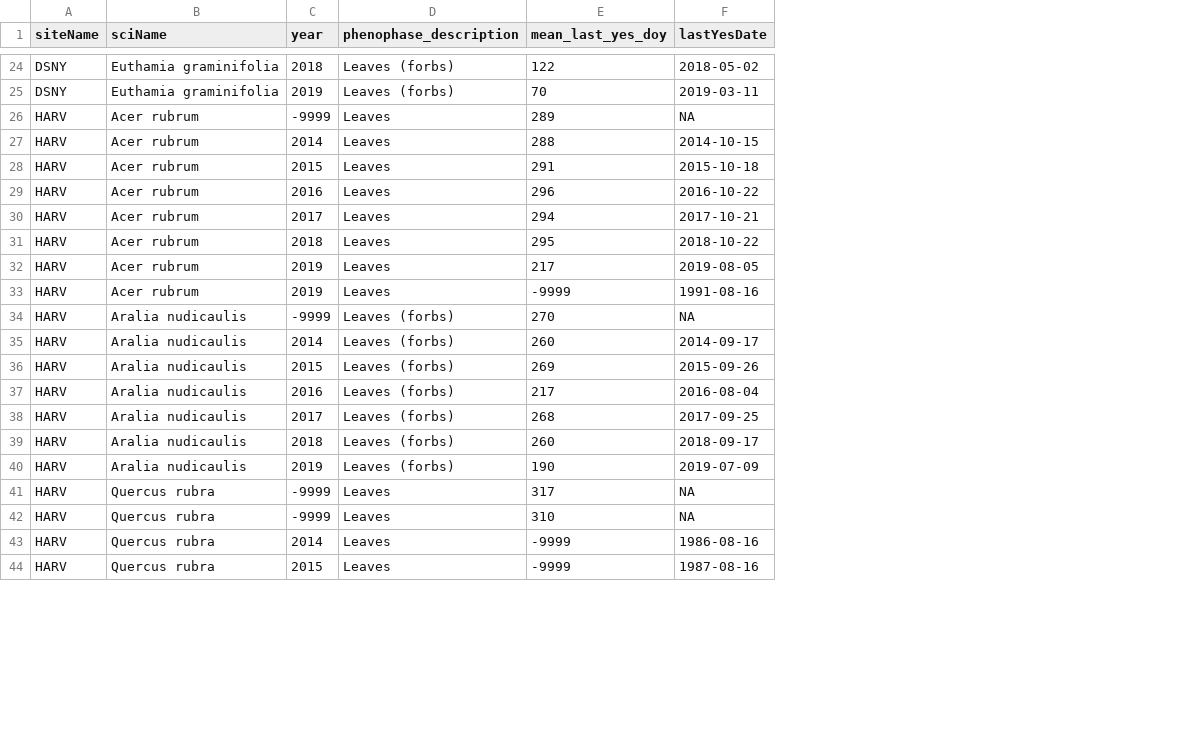
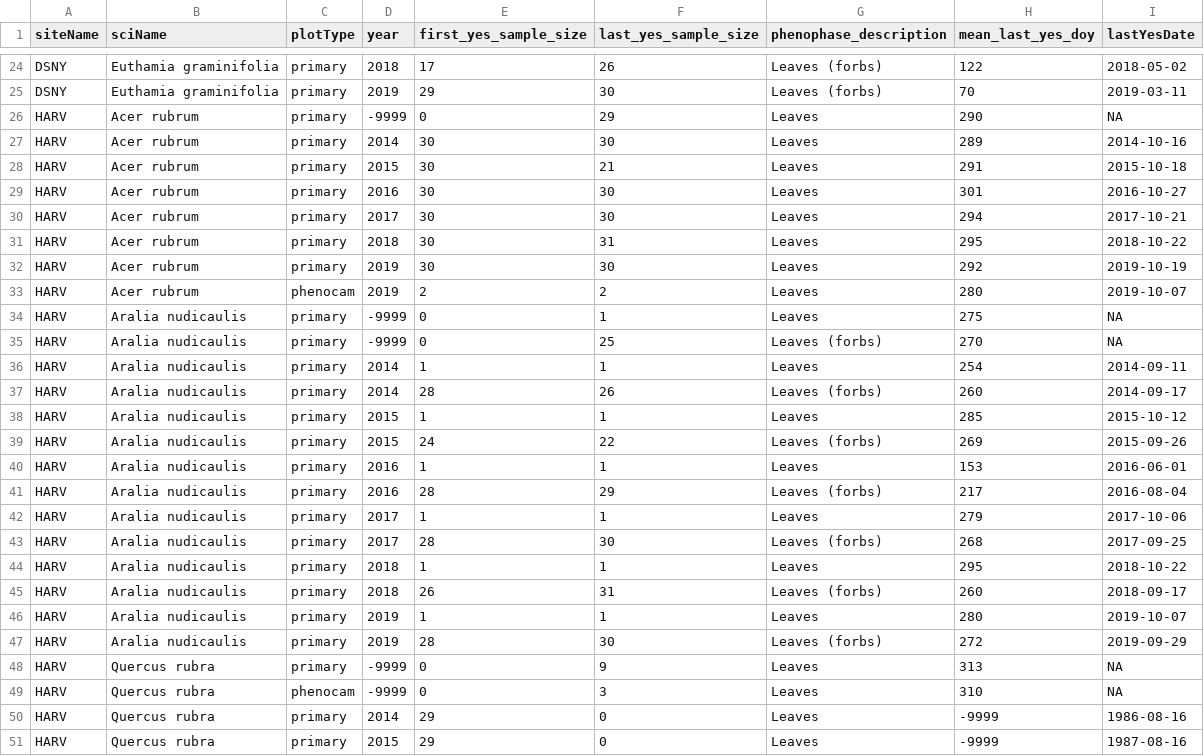
Before and after one commit to katharynduffy/NEONSummitPhenology, a CSV file: lastPhase.csv, drawn as a sheet; only a part is shown, gaps mark what is left out; addresses are those after the commit; the diff covers the shown part only; the diff names each change by its address in the sheet, - before the commit and + after, or states it on an @@ line.

Commit message:
added young leaves and plot type to firstPhase & lastPhase summaries

```diff
--- a/lastPhase.csv
+++ b/lastPhase.csv
+column C (plotType), rows 24-33: primary | primary | primary | primary | primary | primary | primary | primary | primary | phenocam; row 35: primary; row 37: primary; row 39: primary; row 41: primary; row 43: primary; row 45: primary; rows 47-51: primary | primary | phenocam | primary | primary
+column E (first_yes_sample_size), rows 24-33: 17 | 29 | 0 | 30 | 30 | 30 | 30 | 30 | 30 | 2; row 35: 0; row 37: 28; row 39: 24; row 41: 28; row 43: 28; row 45: 26; rows 47-51: 28 | 0 | 0 | 29 | 29
+column F (last_yes_sample_size), rows 24-33: 26 | 30 | 29 | 30 | 21 | 30 | 30 | 31 | 30 | 2; row 35: 25; row 37: 26; row 39: 22; row 41: 29; row 43: 30; row 45: 31; rows 47-51: 30 | 9 | 3 | 0 | 0
-H26 (mean_last_yes_doy): 289
+H26 (mean_last_yes_doy): 290
-H27 (mean_last_yes_doy): 288
+H27 (mean_last_yes_doy): 289
-I27 (lastYesDate): 2014-10-15
+I27 (lastYesDate): 2014-10-16
-H29 (mean_last_yes_doy): 296
+H29 (mean_last_yes_doy): 301
-I29 (lastYesDate): 2016-10-22
+I29 (lastYesDate): 2016-10-27
-H32 (mean_last_yes_doy): 217
+H32 (mean_last_yes_doy): 292
-I32 (lastYesDate): 2019-08-05
+I32 (lastYesDate): 2019-10-19
-H33 (mean_last_yes_doy): -9999
+H33 (mean_last_yes_doy): 280
-I33 (lastYesDate): 1991-08-16
+I33 (lastYesDate): 2019-10-07
+row 34: HARV | Aralia nudicaulis | primary | -9999 | 0 | 1 | Leaves | 275 | NA
+row 36: HARV | Aralia nudicaulis | primary | 2014 | 1 | 1 | Leaves | 254 | 2014-09-11
+row 38: HARV | Aralia nudicaulis | primary | 2015 | 1 | 1 | Leaves | 285 | 2015-10-12
+row 40: HARV | Aralia nudicaulis | primary | 2016 | 1 | 1 | Leaves | 153 | 2016-06-01
+row 42: HARV | Aralia nudicaulis | primary | 2017 | 1 | 1 | Leaves | 279 | 2017-10-06
+row 44: HARV | Aralia nudicaulis | primary | 2018 | 1 | 1 | Leaves | 295 | 2018-10-22
+row 46: HARV | Aralia nudicaulis | primary | 2019 | 1 | 1 | Leaves | 280 | 2019-10-07
-H47 (mean_last_yes_doy): 190
+H47 (mean_last_yes_doy): 272
-I47 (lastYesDate): 2019-07-09
+I47 (lastYesDate): 2019-09-29
-H48 (mean_last_yes_doy): 317
+H48 (mean_last_yes_doy): 313
```
Also changed, not shown: 1 added row and 6 edited cells elsewhere in this file, firstPhase.csv, 1 other file.
